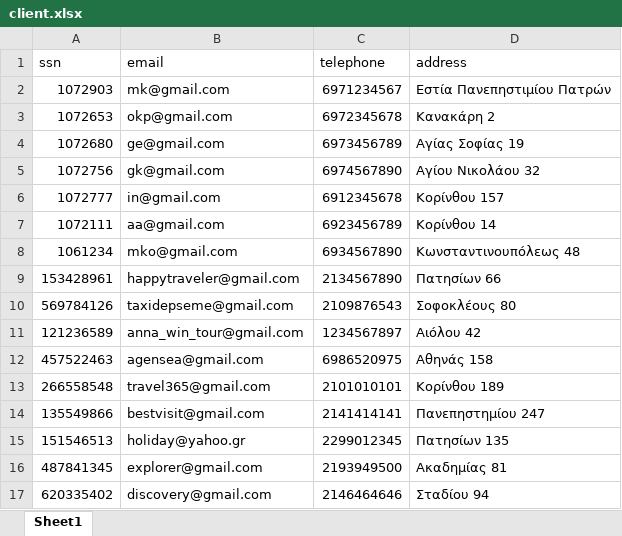
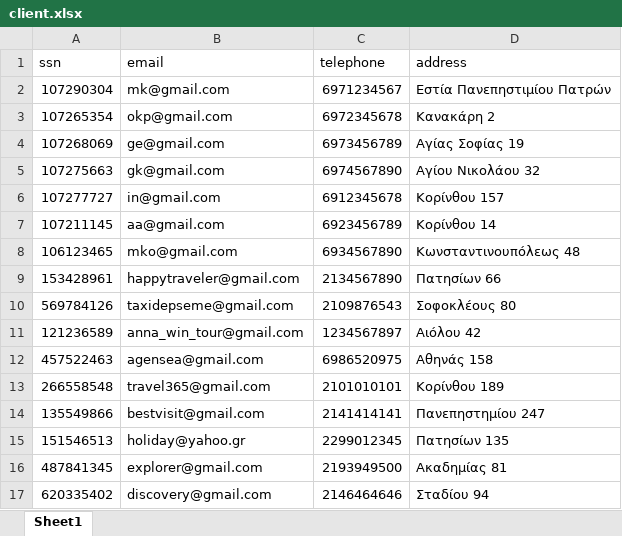
Before and after one commit to marosimosi/hotel_database, an Excel workbook: client.xlsx, sheet Sheet1, drawn as a sheet; values as stored, in another font and other column widths than the file's, no borders; the diff names each change by its address in the sheet, - before the commit and + after, or states it on an @@ line.

Commit message:
Update client.xlsx

```diff
--- a/client.xlsx (sheet Sheet1)
+++ b/client.xlsx (sheet Sheet1)
-A2 (ssn): 1072903
+A2 (ssn): 107290304
-A3 (ssn): 1072653
+A3 (ssn): 107265354
-A4 (ssn): 1072680
+A4 (ssn): 107268069
-A5 (ssn): 1072756
+A5 (ssn): 107275663
-A6 (ssn): 1072777
+A6 (ssn): 107277727
-A7 (ssn): 1072111
+A7 (ssn): 107211145
-A8 (ssn): 1061234
+A8 (ssn): 106123465
```
